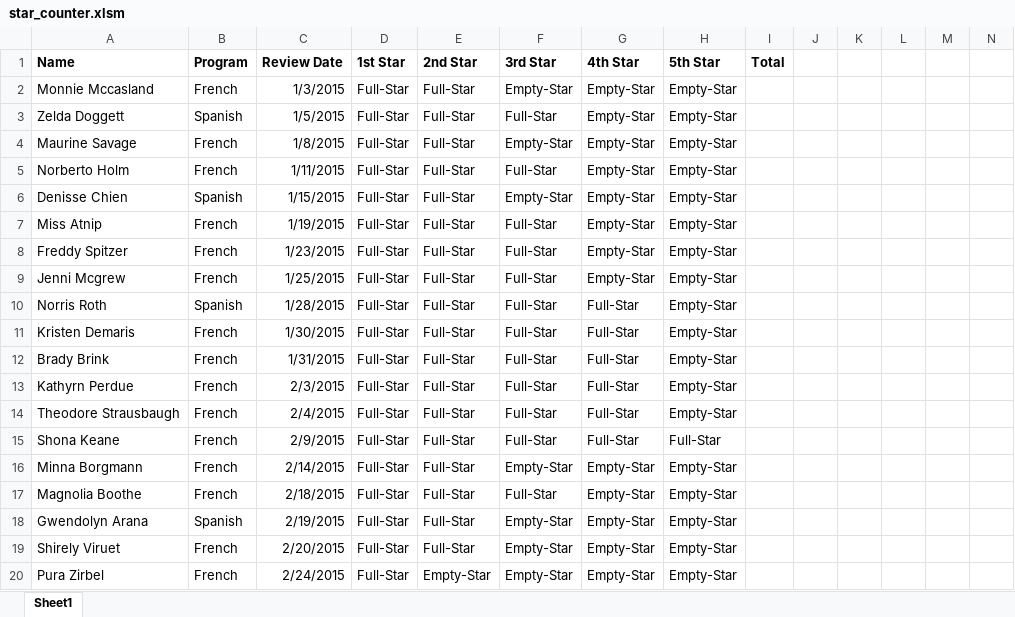
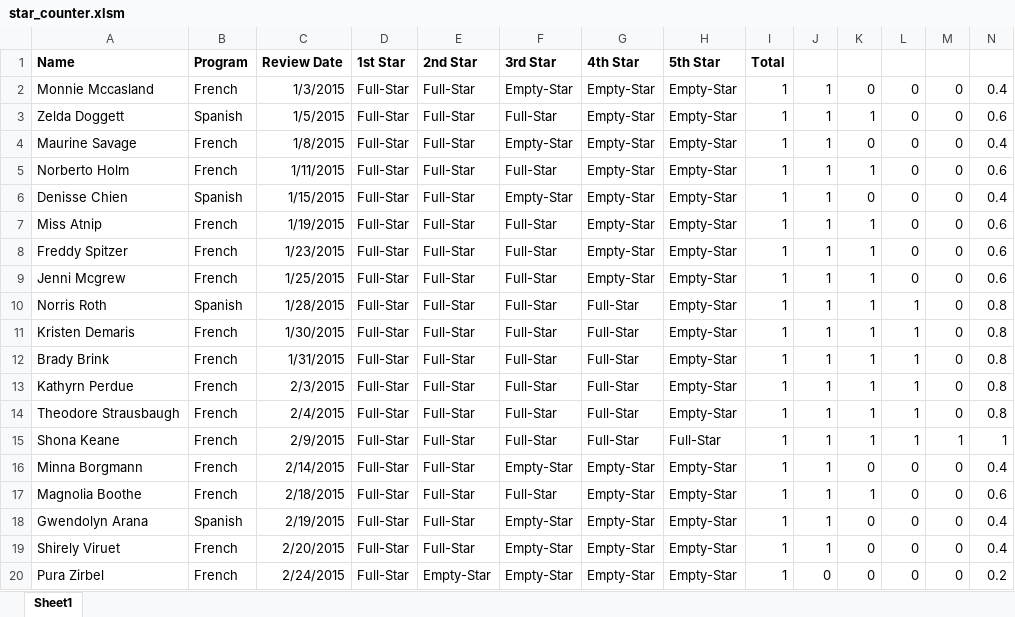
Before and after one commit to macosta2015/Unit-Assessments, an Excel workbook: star_counter.xlsm, sheet Sheet1, drawn as a sheet; only a part is shown; values as stored, in another font and other column widths than the file's, no borders; the diff covers the shown part only; the diff names each change by its address in the sheet, - before the commit and + after, or states it on an @@ line.

```diff
--- a/star_counter.xlsm (sheet Sheet1)
+++ b/star_counter.xlsm (sheet Sheet1)
-I2:I20 (Total): (empty)
+I2:I20 (Total): 1
-J2:J19: (empty)
+J2:J19: 1
-K2: (empty)
+K2: 0
-L2:L9: (empty)
+L2:L9: 0
-M2:M14: (empty)
+M2:M14: 0
-N2: (empty)
+N2: 0.4
-K3: (empty)
+K3: 1
-N3: (empty)
+N3: 0.6
-K4: (empty)
+K4: 0
-N4: (empty)
+N4: 0.4
-K5: (empty)
+K5: 1
-N5: (empty)
+N5: 0.6
-K6: (empty)
+K6: 0
-N6: (empty)
+N6: 0.4
-K7:K15: (empty)
+K7:K15: 1
-N7:N9: (empty)
+N7:N9: 0.6
-L10:L15: (empty)
+L10:L15: 1
-N10:N14: (empty)
+N10:N14: 0.8
-M15: (empty)
+M15: 1
-N15: (empty)
+N15: 1
-K16: (empty)
+K16: 0
-L16:L20: (empty)
+L16:L20: 0
-M16:M20: (empty)
+M16:M20: 0
-N16: (empty)
+N16: 0.4
-K17: (empty)
+K17: 1
-N17: (empty)
+N17: 0.6
-K18:K20: (empty)
+K18:K20: 0
-N18:N19: (empty)
+N18:N19: 0.4
-J20: (empty)
+J20: 0
-N20: (empty)
+N20: 0.2
```
Also changed, not shown: 186 edited cells elsewhere in this sheet, Top5000Songs_Unsolved.xlsx, conditional_formatting.xlsx, 3 other files.
